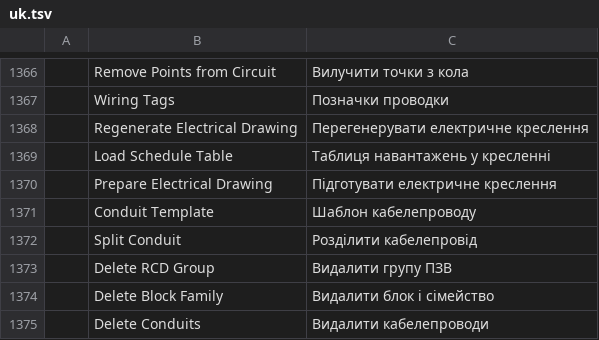
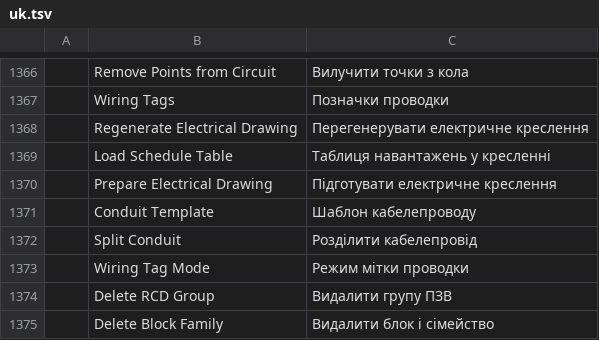
Before and after one commit to Eng-JulioFerreira/FREE-ELETRICA, a TSV file: cadcraft/crates/ui-egui/src/i18n/uk.tsv, drawn as a sheet; only a part is shown, gaps mark what is left out; the shorter side is filled out with more unchanged rows.

```diff
--- a/cadcraft/crates/ui-egui/src/i18n/uk.tsv
+++ b/cadcraft/crates/ui-egui/src/i18n/uk.tsv
@@ -1372,2 +1372,3 @@
 	Split Conduit	Розділити кабелепровід
+	Wiring Tag Mode	Режим мітки проводки
 	Delete RCD Group	Видалити групу ПЗВ
```
Also changed, not shown: cadcraft/crates/ui-egui/src/i18n/pt_br.tsv, 10 other files.
